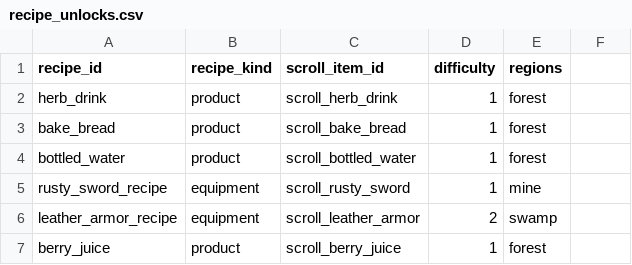
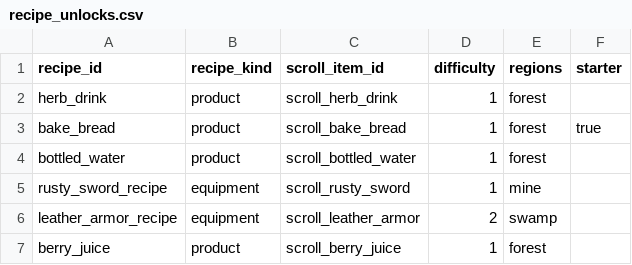
Before and after one commit to mayjohn66-cmd/project222, a CSV file: data/production/recipe_unlocks.csv, drawn as a sheet; only a part is shown; the diff names each change by its address in the sheet, - before the commit and + after, or states it on an @@ line.

```diff
--- a/data/production/recipe_unlocks.csv
+++ b/data/production/recipe_unlocks.csv
-F1: (empty)
+F1: starter
-F3 (starter): (empty)
+F3 (starter): true
```
Also changed, not shown: 5 other files.
